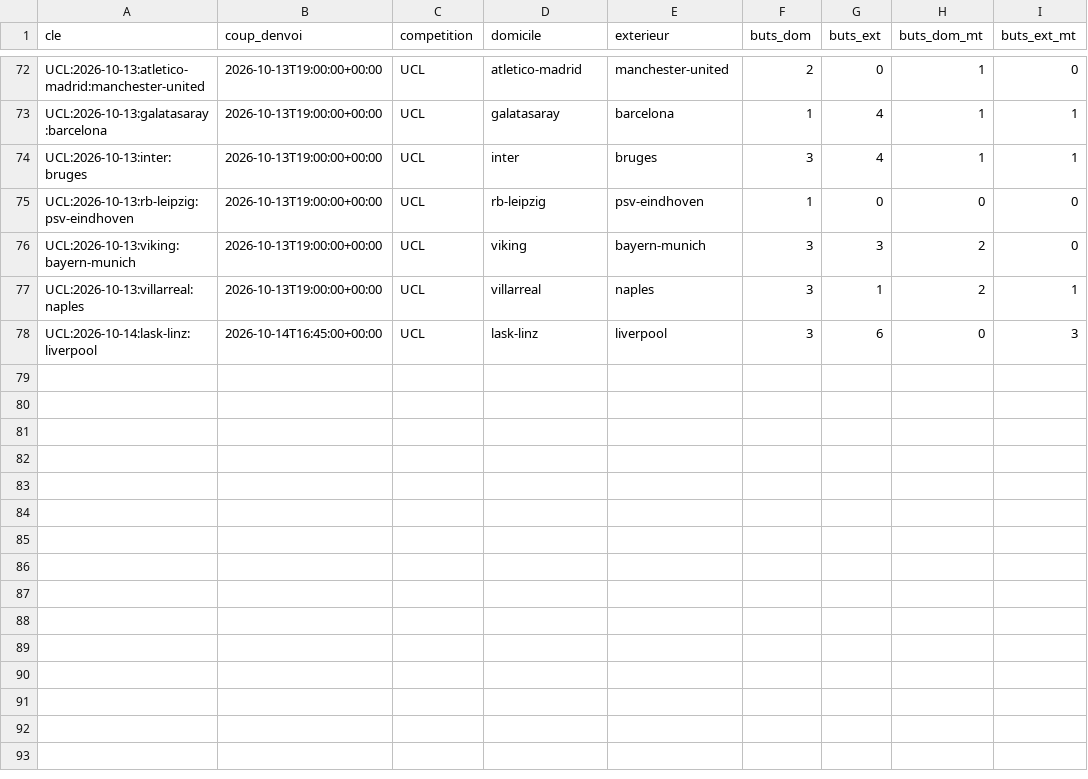
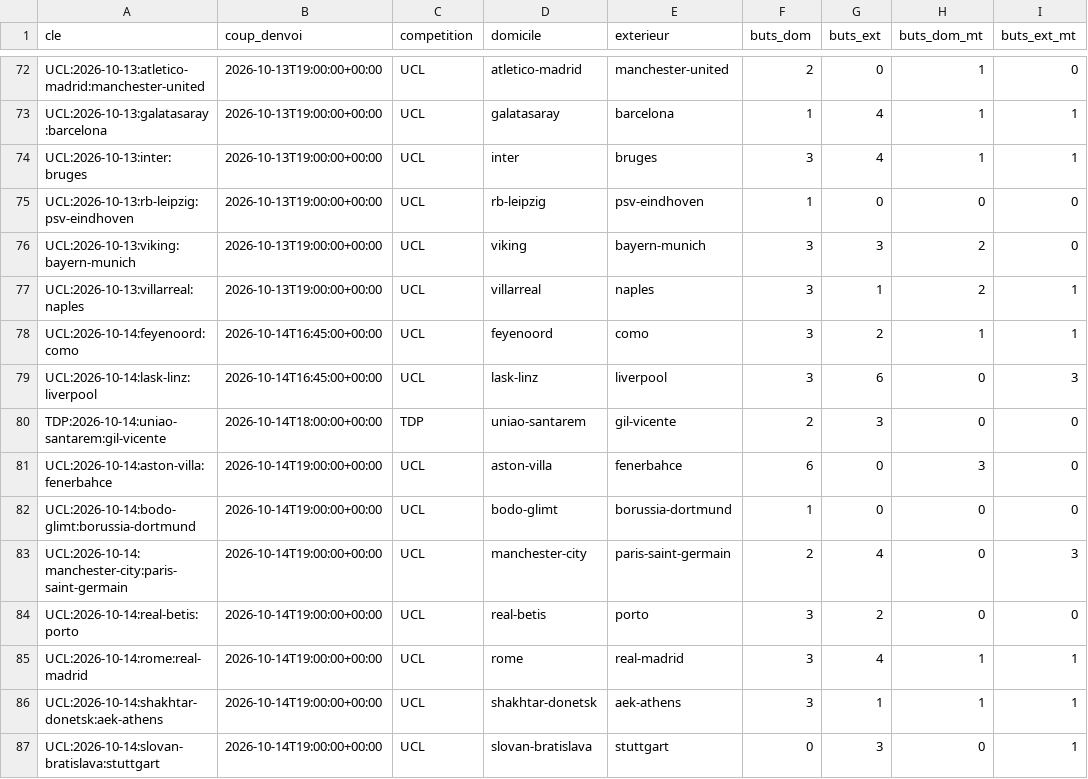
Before and after one commit to Stevy64/Zanalyze-Engine, a CSV file: data/archive/resultats-2026-10.csv, drawn as a sheet; only a part is shown, gaps mark what is left out; the diff names each change by its address in the sheet, - before the commit and + after, or states it on an @@ line.

```diff
--- a/data/archive/resultats-2026-10.csv
+++ b/data/archive/resultats-2026-10.csv
+row 78: UCL:2026-10-14:feyenoord:como | 2026-10-14T16:45:00+00:00 | UCL | feyenoord | como | 3 | 2 | 1 | 1
+row 80: TDP:2026-10-14:uniao-santarem:gil-vicente | 2026-10-14T18:00:00+00:00 | TDP | uniao-santarem | gil-vicente | 2 | 3 | 0 | 0
+row 81: UCL:2026-10-14:aston-villa:fenerbahce | 2026-10-14T19:00:00+00:00 | UCL | aston-villa | fenerbahce | 6 | 0 | 3 | 0
+row 82: UCL:2026-10-14:bodo-glimt:borussia-dortmund | 2026-10-14T19:00:00+00:00 | UCL | bodo-glimt | borussia-dortmund | 1 | 0 | 0 | 0
+row 83: UCL:2026-10-14:manchester-city:paris-saint-germain | 2026-10-14T19:00:00+00:00 | UCL | manchester-city | paris-saint-germain | 2 | 4 | 0 | 3
+row 84: UCL:2026-10-14:real-betis:porto | 2026-10-14T19:00:00+00:00 | UCL | real-betis | porto | 3 | 2 | 0 | 0
+row 85: UCL:2026-10-14:rome:real-madrid | 2026-10-14T19:00:00+00:00 | UCL | rome | real-madrid | 3 | 4 | 1 | 1
+row 86: UCL:2026-10-14:shakhtar-donetsk:aek-athens | 2026-10-14T19:00:00+00:00 | UCL | shakhtar-donetsk | aek-athens | 3 | 1 | 1 | 1
+row 87: UCL:2026-10-14:slovan-bratislava:stuttgart | 2026-10-14T19:00:00+00:00 | UCL | slovan-bratislava | stuttgart | 0 | 3 | 0 | 1
```
Also changed, not shown: 2 other files.
